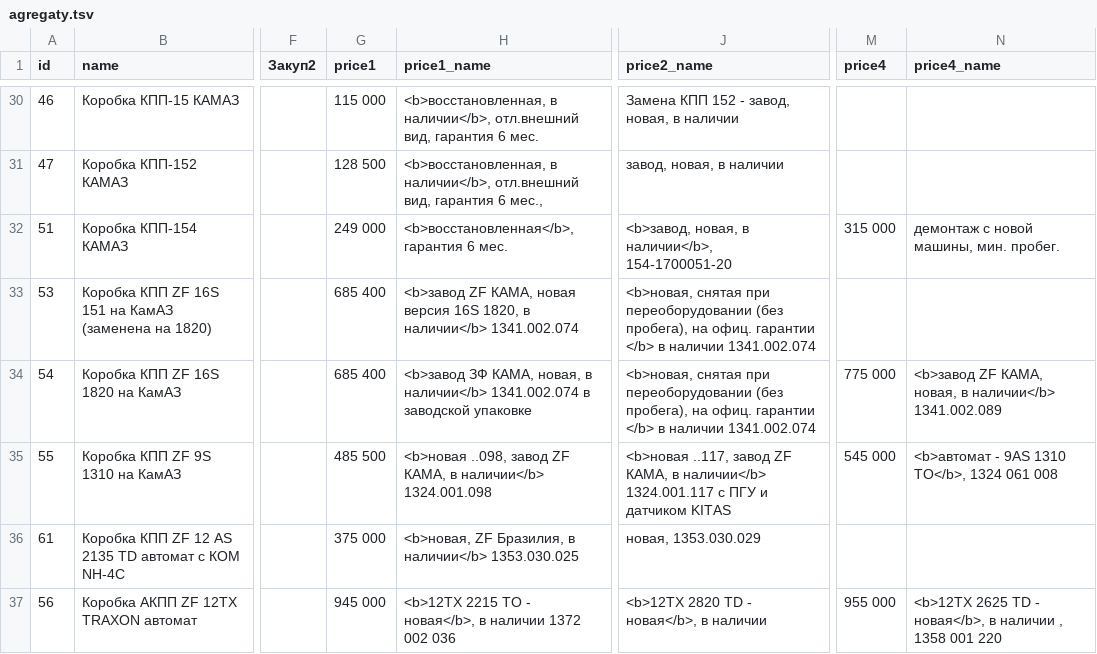
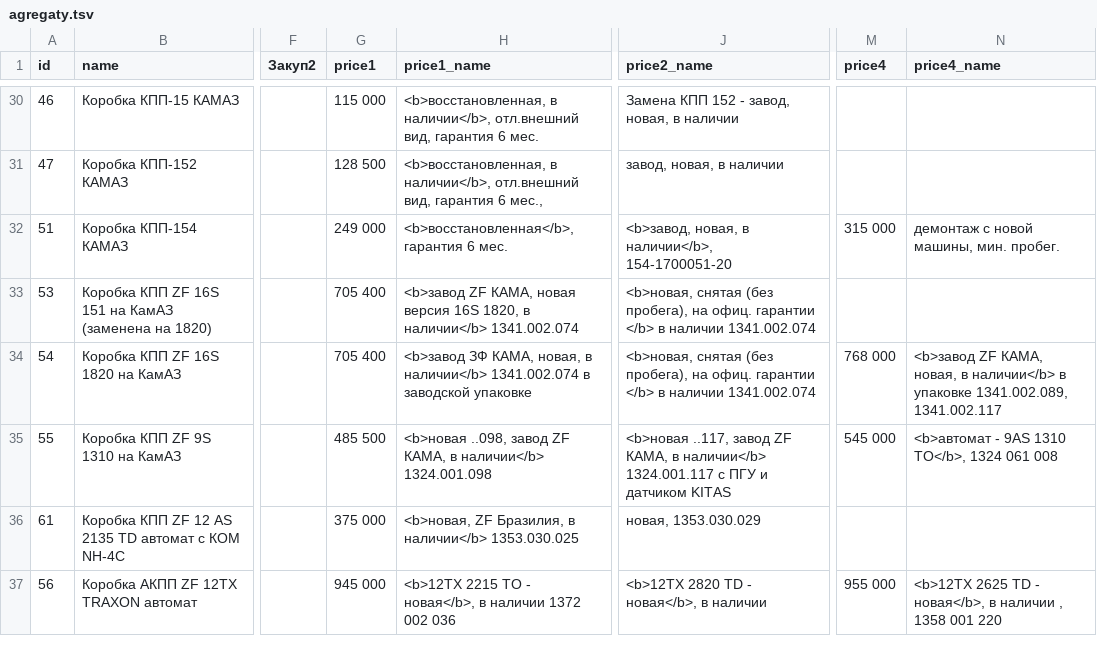
Before and after one commit to reesly/zap-kam, a TSV file: data/agregaty.tsv, drawn as a sheet; only a part is shown, gaps mark what is left out; the diff names each change by its address in the sheet, - before the commit and + after, or states it on an @@ line.

Commit message:
2222

```diff
--- a/data/agregaty.tsv
+++ b/data/agregaty.tsv
-G33:G34 (price1): 685 400
+G33:G34 (price1): 705 400
-J33:J34 (price2_name): <b>новая, снятая при переоборудовании (без пробега),…
+J33:J34 (price2_name): <b>новая, снятая (без пробега),…
-M34 (price4): 775 000
+M34 (price4): 768 000
-N34 (price4_name): …в наличии</b> 1341.002.089
+N34 (price4_name): …в наличии</b> в упаковке 1341.002.089, 1341.002.117
```
